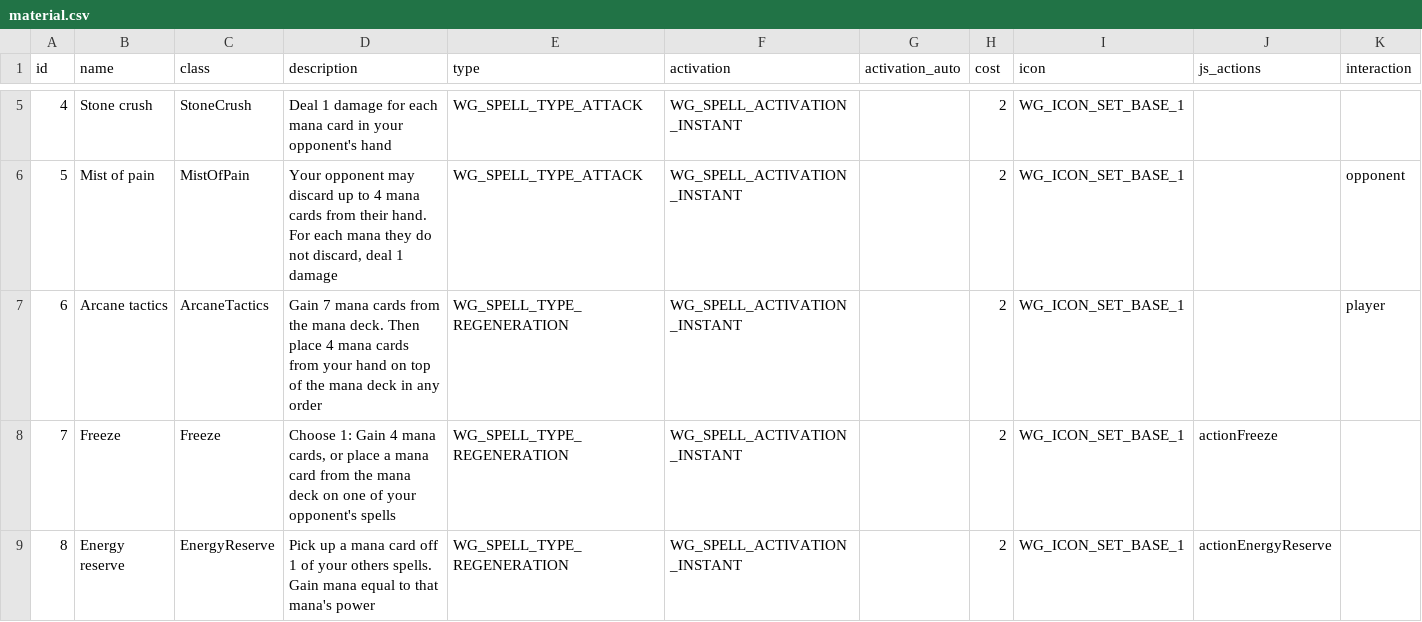
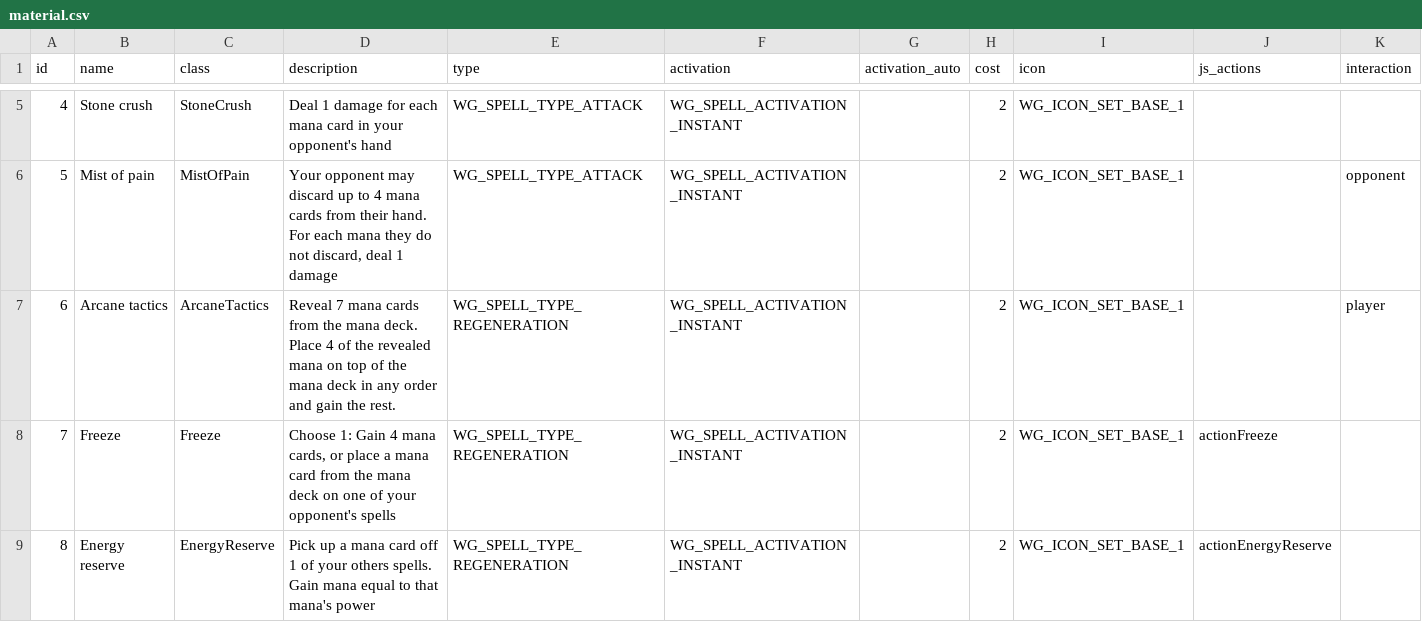
Before and after one commit to MartinGoulet/bga-wizards-grimoire, a CSV file: misc/material.csv, drawn as a sheet; only a part is shown, gaps mark what is left out; the diff names each change by its address in the sheet, - before the commit and + after, or states it on an @@ line.

Commit message:
Suggestion 93319 - Arcane Tactics revealed mana instead of drawing

```diff
--- a/misc/material.csv
+++ b/misc/material.csv
-D7 (description): Gain 7 mana cards from the mana deck. Then place 4 mana cards from your hand on top of the mana deck in any order
+D7 (description): Reveal 7 mana cards from the mana deck. Place 4 of the revealed mana on top of the mana deck in any order and gain the rest.
```
Also changed, not shown: 8 other files.
